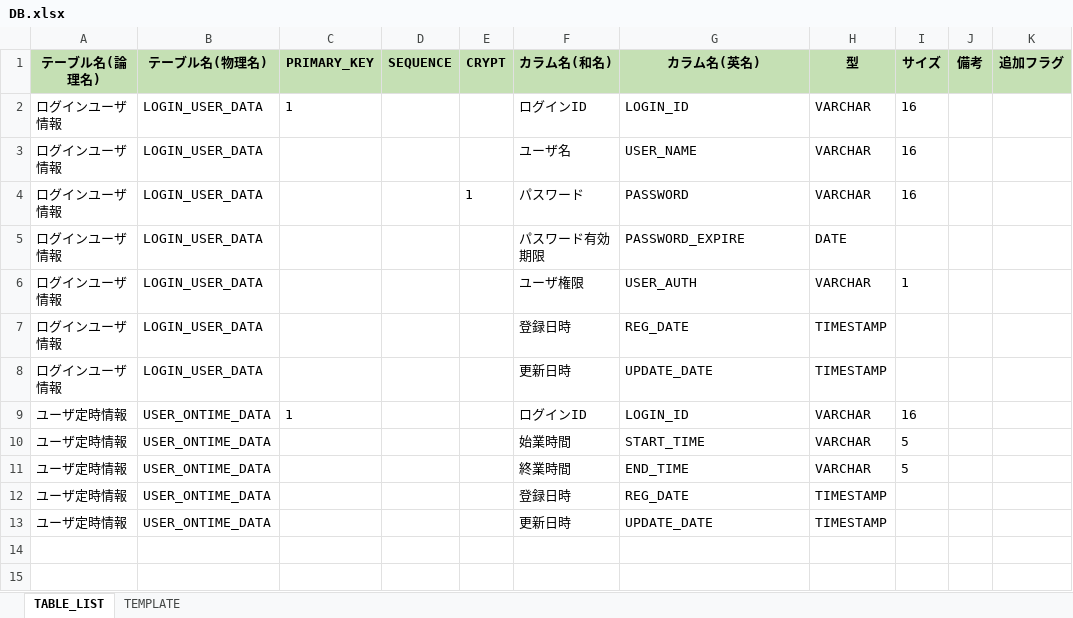
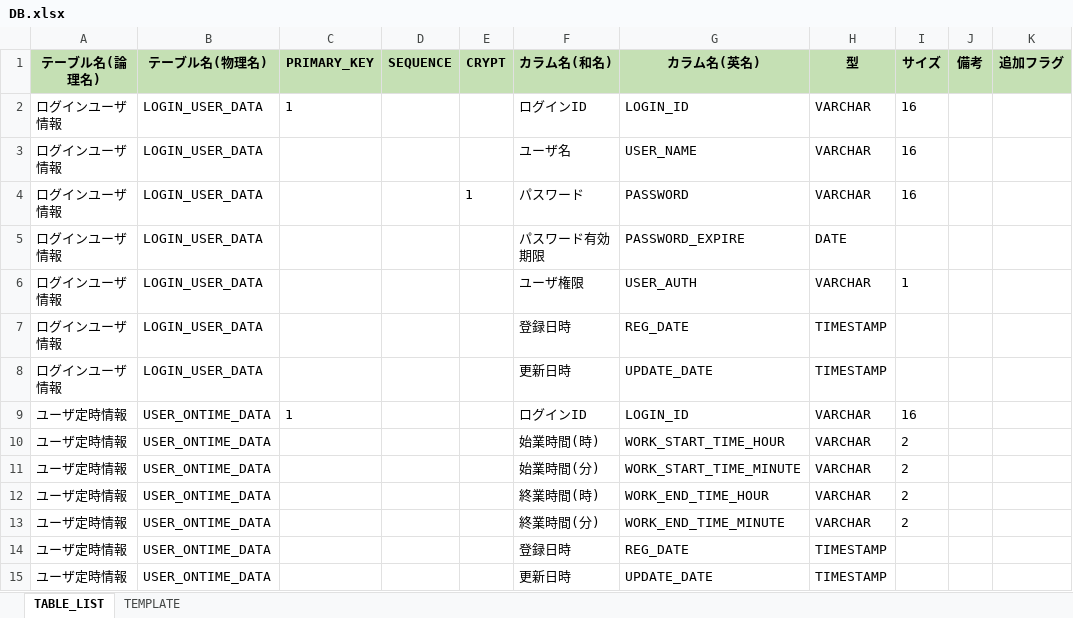
Before and after one commit to kohei-okazaki/kin-work, an Excel workbook: kin-docs/detail-design/DB.xlsx, sheet TABLE_LIST, drawn as a sheet; values as stored, in another font and other column widths than the file's, no borders; addresses are those after the commit; the diff names each change by its address in the sheet, - before the commit and + after, or states it on an @@ line.

```diff
--- a/kin-docs/detail-design/DB.xlsx (sheet TABLE_LIST)
+++ b/kin-docs/detail-design/DB.xlsx (sheet TABLE_LIST)
-F10 (カラム名(和名)): 始業時間
+F10 (カラム名(和名)): 始業時間(時)
-G10 (カラム名(英名)): START_TIME
+G10 (カラム名(英名)): WORK_START_TIME_HOUR
-I10 (サイズ): 5
+I10 (サイズ): 2
+row 11: ユーザ定時情報 | USER_ONTIME_DATA |  |  |  | 始業時間(分) | WORK_START_TIME_MINUTE | VARCHAR | 2
-F12 (カラム名(和名)): 終業時間
+F12 (カラム名(和名)): 終業時間(時)
-G12 (カラム名(英名)): END_TIME
+G12 (カラム名(英名)): WORK_END_TIME_HOUR
-I12 (サイズ): 5
+I12 (サイズ): 2
+row 13: ユーザ定時情報 | USER_ONTIME_DATA |  |  |  | 終業時間(分) | WORK_END_TIME_MINUTE | VARCHAR | 2
```
Also changed, not shown: 6 other files.
